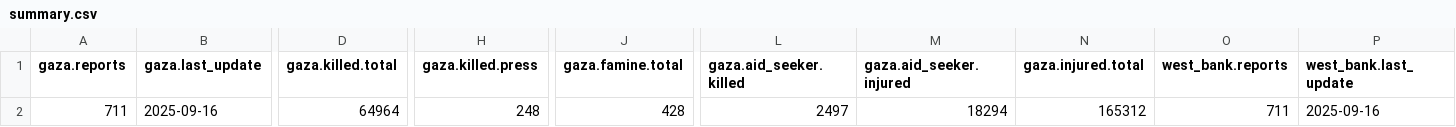
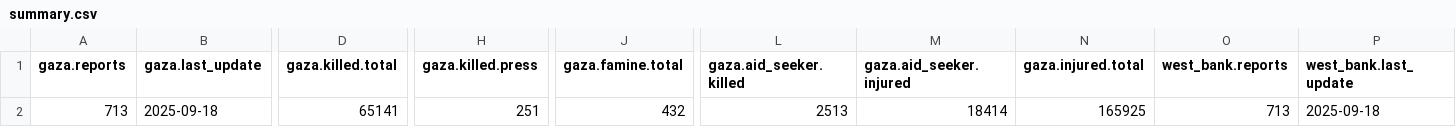
Before and after one commit to Mohammad-AbdulSamad/Palestine-Daily-Data-ETL, a CSV file: data/summary.csv, drawn as a sheet; only a part is shown, gaps mark what is left out; the diff covers the shown part only; the diff names each change by its address in the sheet, - before the commit and + after, or states it on an @@ line.

```diff
--- a/data/summary.csv
+++ b/data/summary.csv
-A2 (gaza.reports): 711
+A2 (gaza.reports): 713
-B2 (gaza.last_update): 2025-09-16
+B2 (gaza.last_update): 2025-09-18
-D2 (gaza.killed.total): 64964
+D2 (gaza.killed.total): 65141
-H2 (gaza.killed.press): 248
+H2 (gaza.killed.press): 251
-J2 (gaza.famine.total): 428
+J2 (gaza.famine.total): 432
-L2 (gaza.aid_seeker.killed): 2497
+L2 (gaza.aid_seeker.killed): 2513
-M2 (gaza.aid_seeker.injured): 18294
+M2 (gaza.aid_seeker.injured): 18414
-N2 (gaza.injured.total): 165312
+N2 (gaza.injured.total): 165925
-O2 (west_bank.reports): 711
+O2 (west_bank.reports): 713
-P2 (west_bank.last_update): 2025-09-16
+P2 (west_bank.last_update): 2025-09-18
```
Also changed, not shown: 2 edited cells elsewhere in this file, data/daily_casualties_gaza.csv, data/daily_casualties_west_bank.csv, 3 other files.
